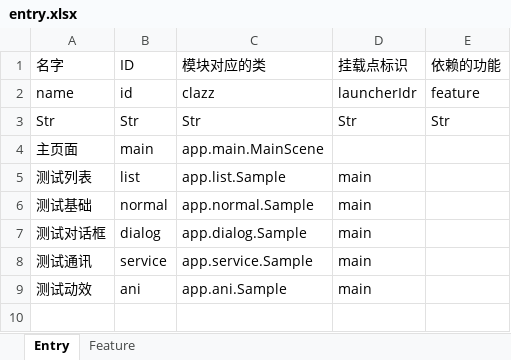
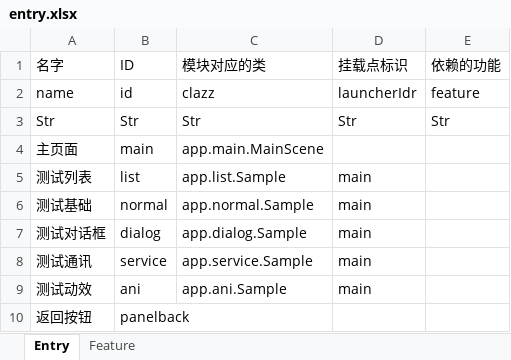
Before and after one commit to wybosys/nnt.game.h5, an Excel workbook: project/src/app/data/entry.xlsx, sheet Entry, drawn as a sheet; values as stored, in another font and other column widths than the file's, no borders; the diff names each change by its address in the sheet, - before the commit and + after, or states it on an @@ line.

```diff
--- a/project/src/app/data/entry.xlsx (sheet Entry)
+++ b/project/src/app/data/entry.xlsx (sheet Entry)
+row 10: 返回按钮 | panelback
```
Also changed, not shown: project/src/app/data/guide.xlsx, 3 other files.
